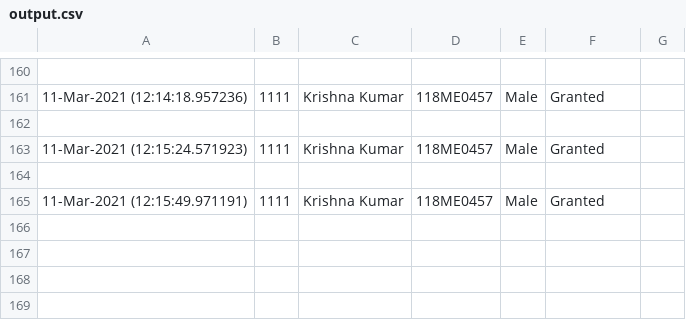
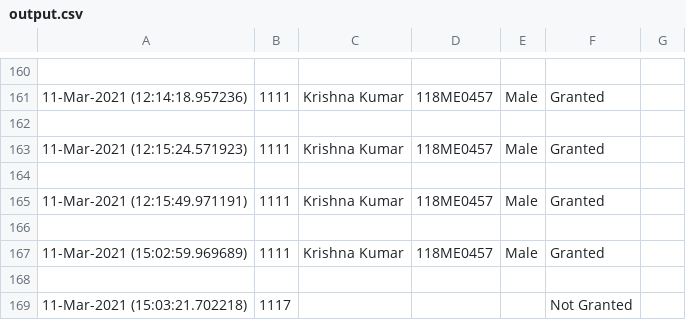
Before and after one commit to kLamda/RFID_GUI, a CSV file: output.csv, drawn as a sheet; only a part is shown, gaps mark what is left out.

```diff
--- a/output.csv
+++ b/output.csv
@@ -165 +165,5 @@
 11-Mar-2021 (12:15:49.971191),1111,Krishna Kumar,118ME0457,Male,Granted
+
+11-Mar-2021 (15:02:59.969689),1111,Krishna Kumar,118ME0457,Male,Granted
+
+11-Mar-2021 (15:03:21.702218),1117,,,,Not Granted
```
Also changed, not shown: 1 other file.
